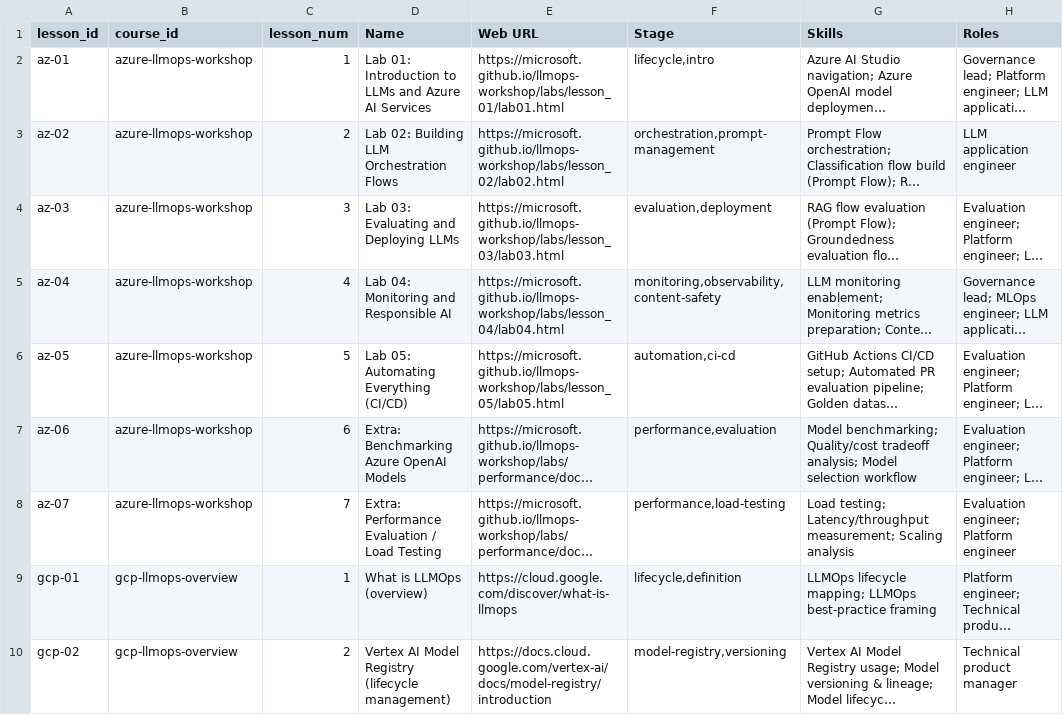
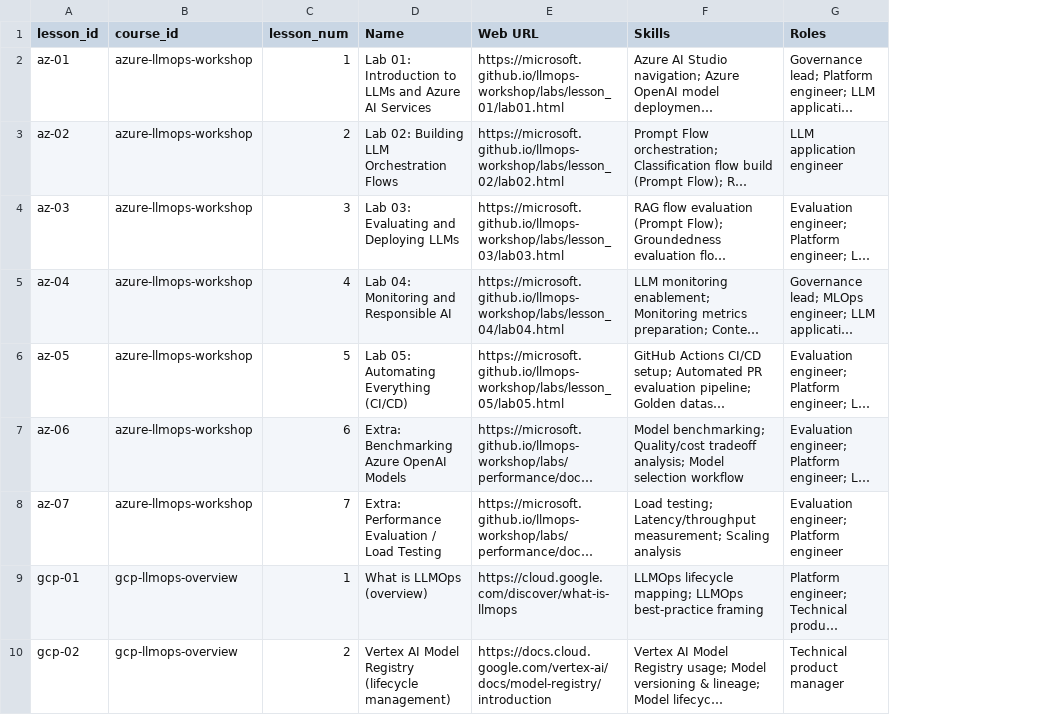
Before and after one commit to athsrueas-geocurator/AI_courses, a CSV file: lessons.csv, drawn as a sheet; only a part is shown; long unchanged cells end in …; the diff names each change by its address in the sheet, - before the commit and + after, or states it on an @@ line.

Commit message:
removed stage

```diff
--- a/lessons.csv
+++ b/lessons.csv
-column F (Stage), rows 2-10: lifecycle,intro | orchestration,prompt-management | evaluation,deployment | monitoring,observability,content-safety | automation,ci-cd | performance,evaluation | performance,load-testing | lifecycle,definition | model-registry,versioning
```
